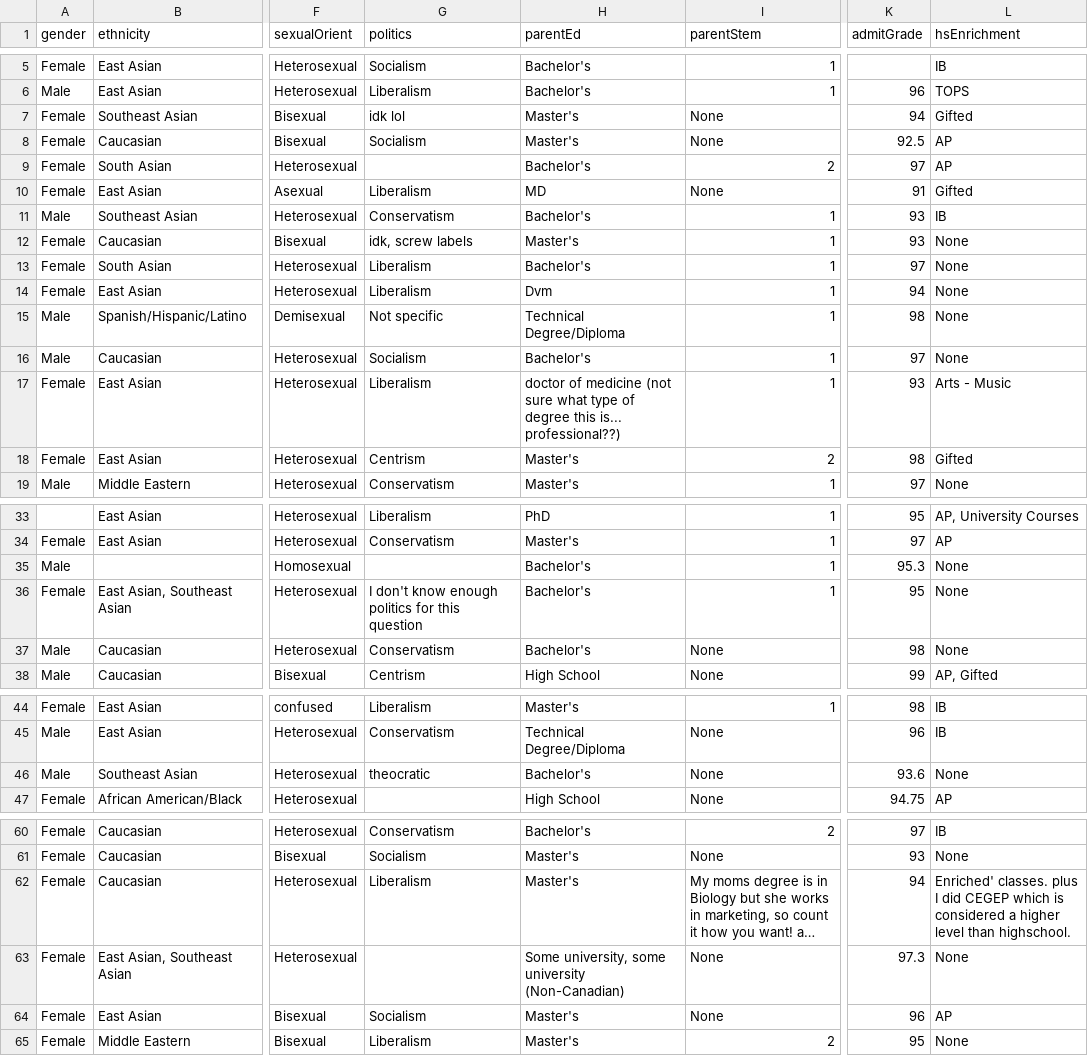
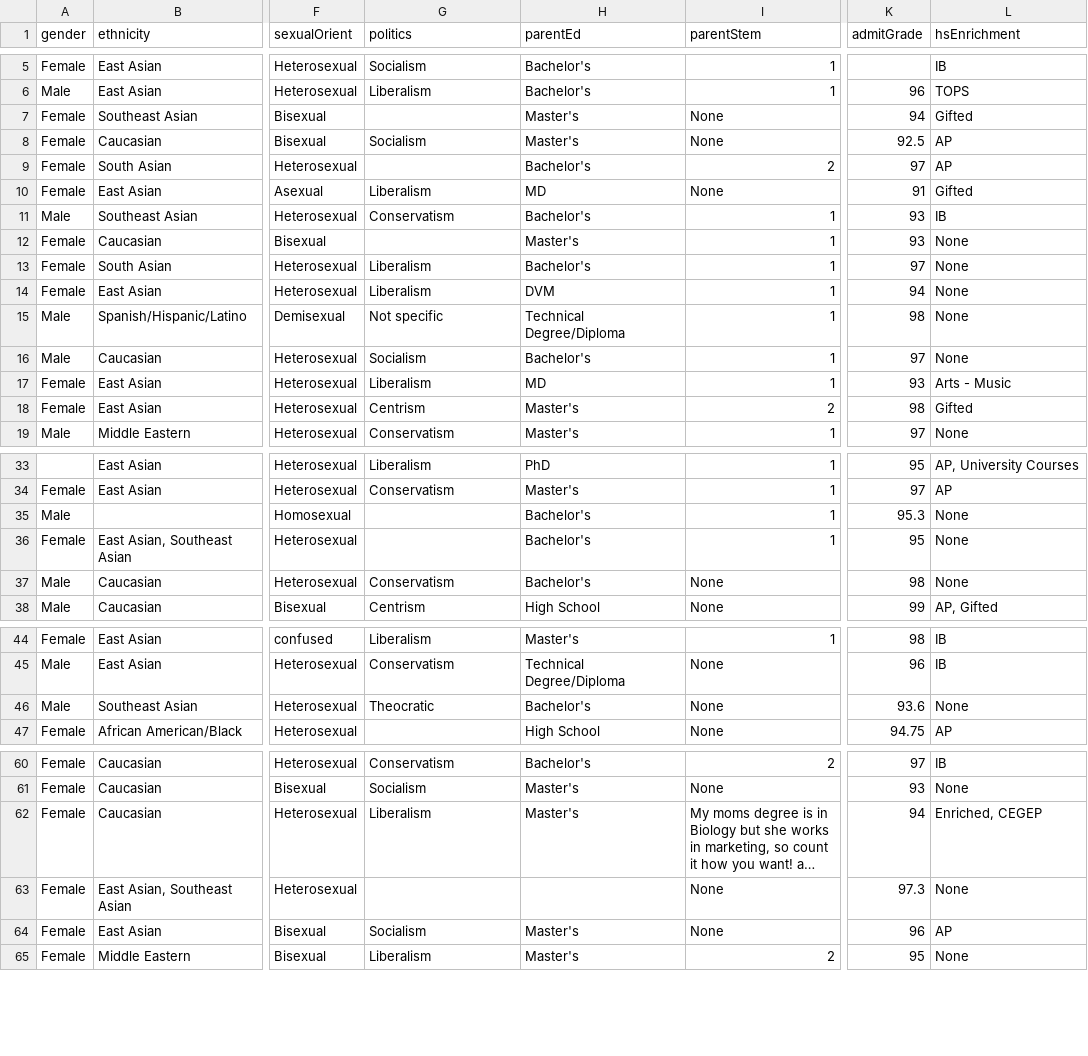
Before and after one commit to JJamali/BME25-Class-Profile, a CSV file: data/datasets/raw_1AB.csv, drawn as a sheet; only a part is shown, gaps mark what is left out; long unchanged cells end in …; the diff covers the shown part only; the diff names each change by its address in the sheet, - before the commit and + after, or states it on an @@ line.

```diff
--- a/data/datasets/raw_1AB.csv
+++ b/data/datasets/raw_1AB.csv
-G7 (politics): idk lol
+G7 (politics): (empty)
-G12 (politics): idk, screw labels
+G12 (politics): (empty)
-H14 (parentEd): Dvm
+H14 (parentEd): DVM
-H17 (parentEd): doctor of medicine (not sure what type of degree this is... professional??)
+H17 (parentEd): MD
-G36 (politics): I don't know enough politics for this question
+G36 (politics): (empty)
-G46 (politics): theocratic
+G46 (politics): Theocratic
-L62 (hsEnrichment): Enriched' classes. plus I did CEGEP which is considered a higher level than highschool.
+L62 (hsEnrichment): Enriched, CEGEP
-H63 (parentEd): Some university, some university (Non-Canadian)
+H63 (parentEd): (empty)
```
Also changed, not shown: 2 edited cells elsewhere in this file, data/datasets/coop1.csv, 2 other files.
